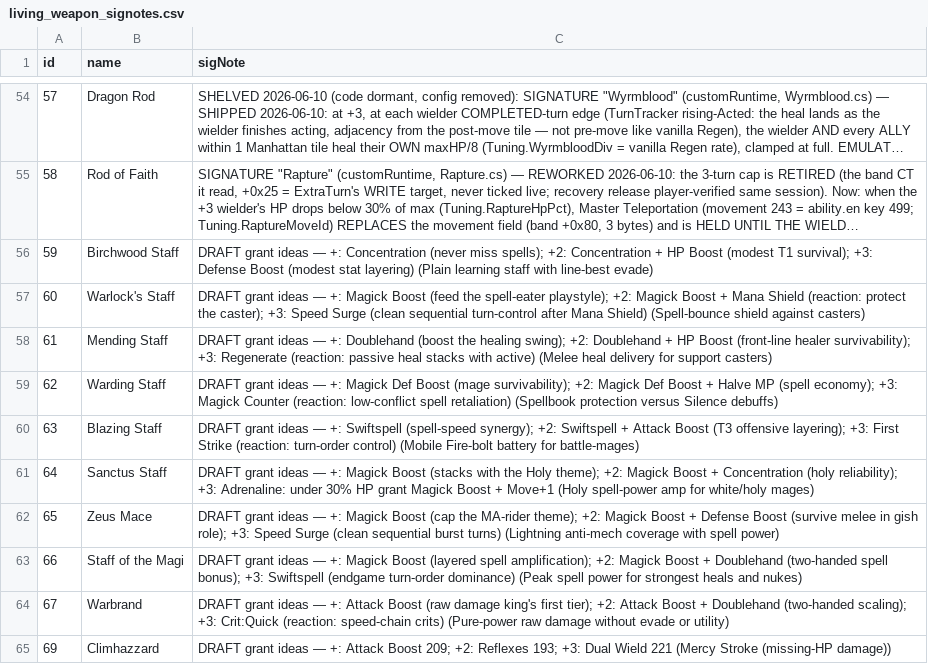
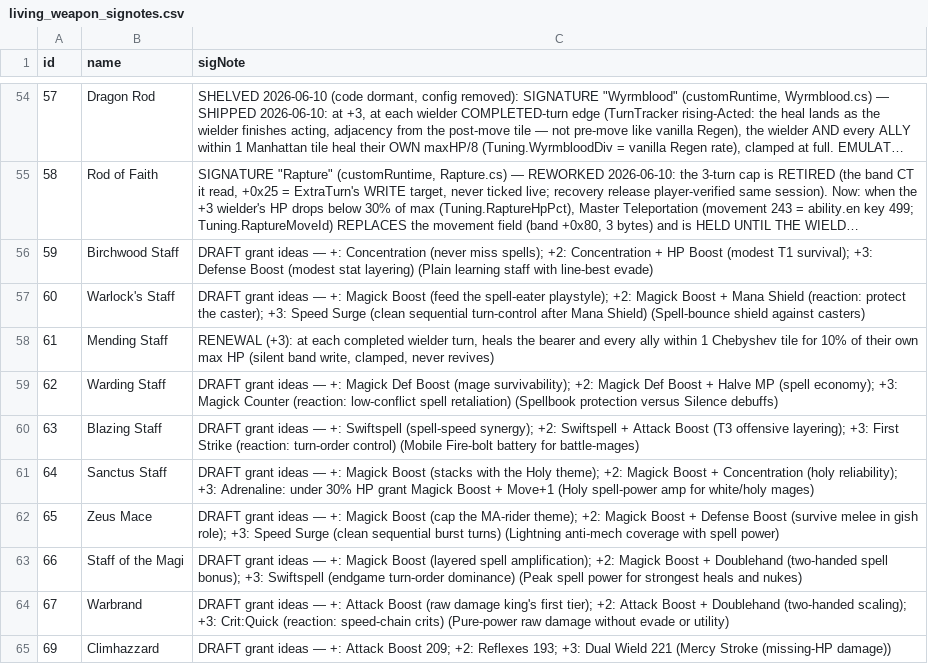
Before and after one commit to prawl/FFTLivingWeapons, a CSV file: docs/living_weapon_signotes.csv, drawn as a sheet; only a part is shown, gaps mark what is left out; long unchanged cells end in ….

```diff
--- a/docs/living_weapon_signotes.csv
+++ b/docs/living_weapon_signotes.csv
@@ -57,3 +57,3 @@ id,name,sigNote
 60,Warlock's Staff,DRAFT grant ideas — +: Magick Boost (feed the spell-eater playstyle); +2: Magick Boost + Mana Shield (reaction: protect the caster); +3: Speed Surge (clean sequential turn-control after Mana Shield) (Spell-bounce shield against casters)
-61,Mending Staff,DRAFT grant ideas — +: Doublehand (boost the healing swing); +2: Doublehand + HP Boost (front-line healer survivability); +3: Regenerate (reaction: passive heal stacks with active) (Melee heal delivery for support casters)
+61,Mending Staff,"RENEWAL (+3): at each completed wielder turn, heals the bearer and every ally within 1 Chebyshev tile for 10% of their own max HP (silent band write, clamped, never revives)"
 62,Warding Staff,DRAFT grant ideas — +: Magick Def Boost (mage survivability); +2: Magick Def Boost + Halve MP (spell economy); +3: Magick Counter (reaction: low-conflict spell retaliation) (Spellbook protection versus Silence debuffs)
```
Also changed, not shown: docs/living_weapon_grid.csv, 11 other files.
